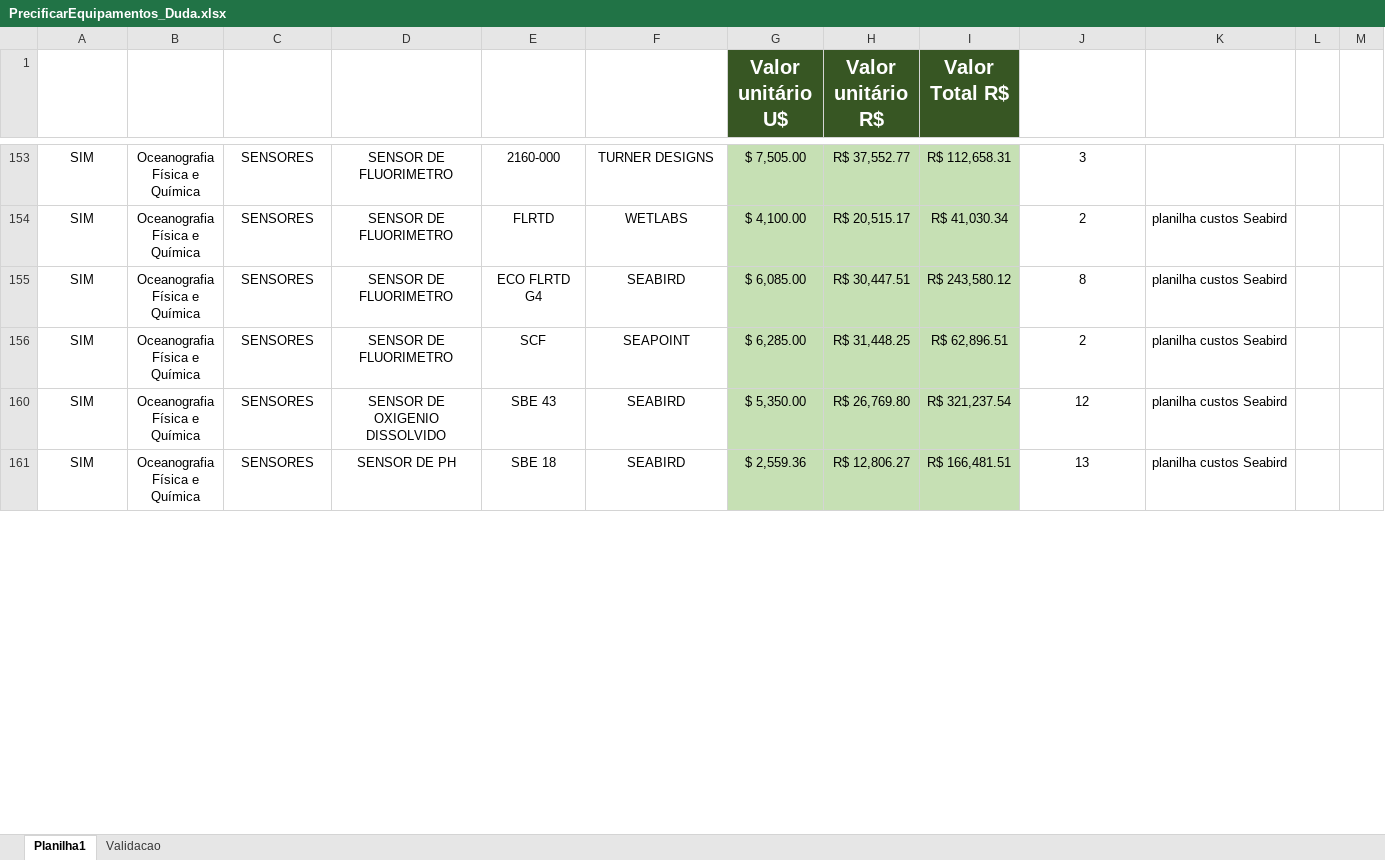
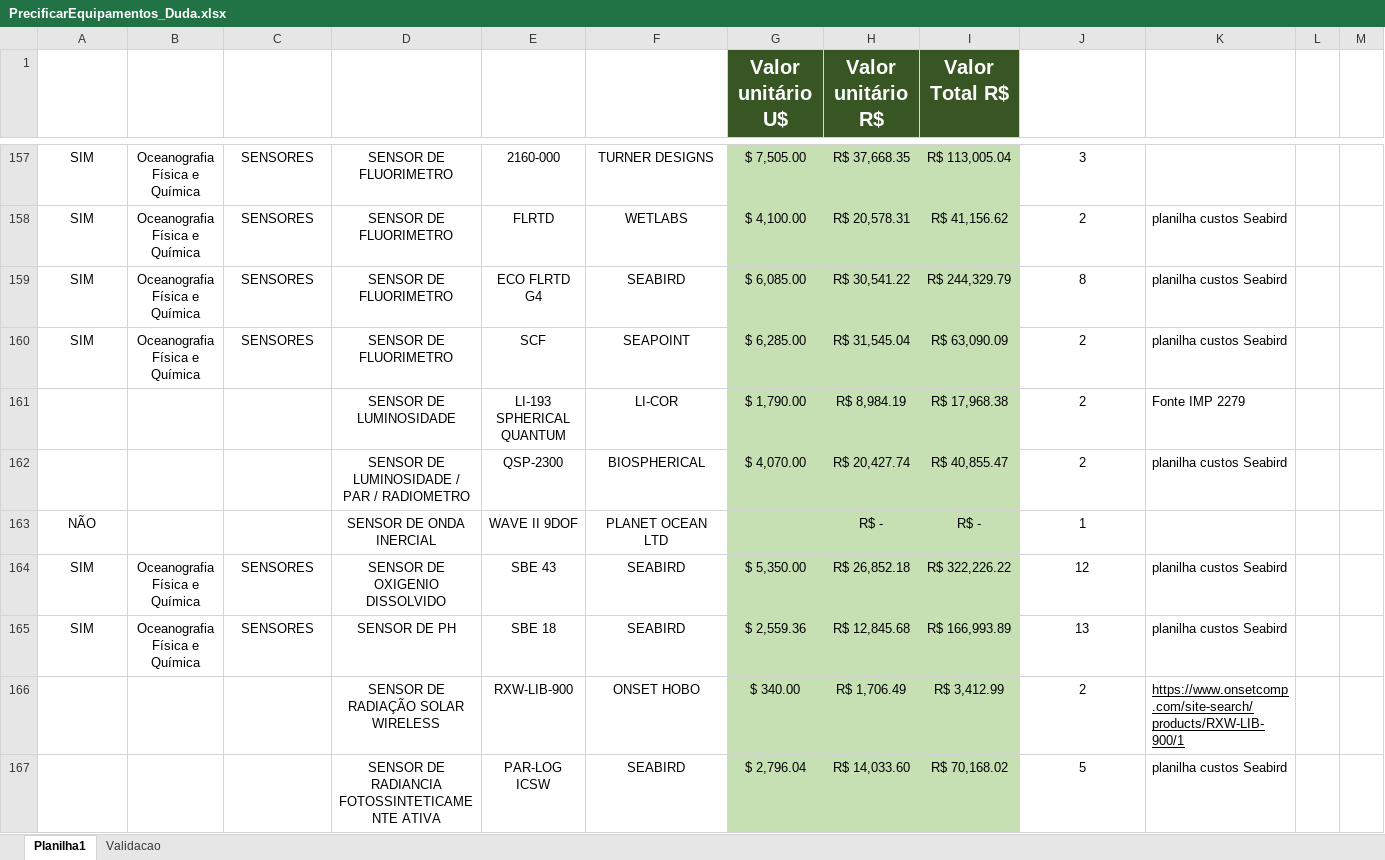
Before and after one commit to ChristianMarquesUFRJ/Inventario_PowerBI, an Excel workbook: PrecificarEquipamentos_Duda.xlsx, sheet Planilha1, drawn as a sheet; only a part is shown, gaps mark what is left out; values as stored, in another font and other column widths than the file's, no borders; conditional formats and table styles not drawn; addresses are those after the commit; rows hold the shown columns only; the diff covers the shown part only; the diff names each change by its address in the sheet, - before the commit and + after, or states it on an @@ line.

```diff
--- a/PrecificarEquipamentos_Duda.xlsx (sheet Planilha1)
+++ b/PrecificarEquipamentos_Duda.xlsx (sheet Planilha1)
-H157 (Valor unitário R$): R$ 37,552.77
+H157 (Valor unitário R$): R$ 37,668.35
-I157 (Valor Total R$): R$ 112,658.31
+I157 (Valor Total R$): R$ 113,005.04
-H158 (Valor unitário R$): R$ 20,515.17
+H158 (Valor unitário R$): R$ 20,578.31
-I158 (Valor Total R$): R$ 41,030.34
+I158 (Valor Total R$): R$ 41,156.62
-H159 (Valor unitário R$): R$ 30,447.51
+H159 (Valor unitário R$): R$ 30,541.22
-I159 (Valor Total R$): R$ 243,580.12
+I159 (Valor Total R$): R$ 244,329.79
-H160 (Valor unitário R$): R$ 31,448.25
+H160 (Valor unitário R$): R$ 31,545.04
-I160 (Valor Total R$): R$ 62,896.51
+I160 (Valor Total R$): R$ 63,090.09
+row 161:  |  |  | SENSOR DE LUMINOSIDADE | LI-193 SPHERICAL QUANTUM | LI-COR | $ 1,790.00 | R$ 8,984.19 | R$ 17,968.38 | 2 | Fonte IMP 2279
+row 162:  |  |  | SENSOR DE LUMINOSIDADE / PAR / RADIOMETRO | QSP-2300 | BIOSPHERICAL | $ 4,070.00 | R$ 20,427.74 | R$ 40,855.47 | 2 | planilha custos Seabird
@@ row 163 unhidden: NÃO |  |  | SENSOR DE ONDA INERCIAL | WAVE II 9DOF | PLANET OCEAN LTD |  | R$ - | R$ - | 1 @@
-H164 (Valor unitário R$): R$ 26,769.80
+H164 (Valor unitário R$): R$ 26,852.18
-I164 (Valor Total R$): R$ 321,237.54
+I164 (Valor Total R$): R$ 322,226.22
-H165 (Valor unitário R$): R$ 12,806.27
+H165 (Valor unitário R$): R$ 12,845.68
-I165 (Valor Total R$): R$ 166,481.51
+I165 (Valor Total R$): R$ 166,993.89
+row 166:  |  |  | SENSOR DE RADIAÇÃO SOLAR WIRELESS | RXW-LIB-900 | ONSET HOBO | $ 340.00 | R$ 1,706.49 | R$ 3,412.99 | 2 | https://www.onsetcomp.com/site-search/products/RXW-LIB-900/1
+row 167:  |  |  | SENSOR DE RADIANCIA FOTOSSINTETICAMENTE ATIVA | PAR-LOG ICSW | SEABIRD | $ 2,796.04 | R$ 14,033.60 | R$ 70,168.02 | 5 | planilha custos Seabird
```
Also changed, not shown: other rows of this sheet, formulas that keep their value, hidden cells, 1 other file.
